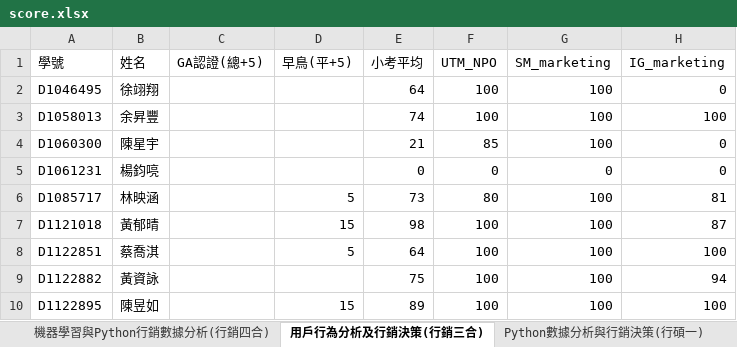
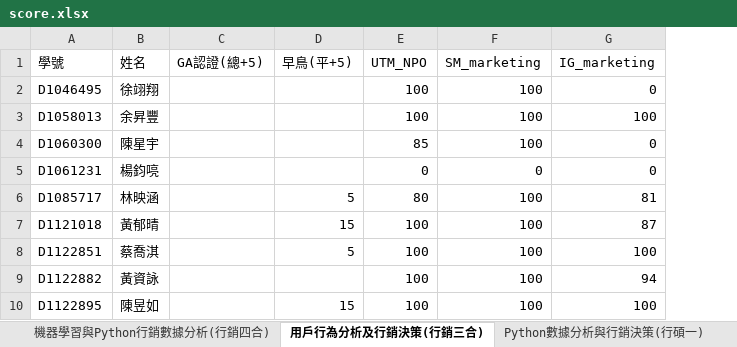
Before and after one commit to joechou-f26/query_score, an Excel workbook: score.xlsx, sheet 用戶行為分析及行銷決策(行銷三合), drawn as a sheet; only a part is shown; values as stored, in another font and other column widths than the file's, no borders; the diff names each change by its address in the sheet, - before the commit and + after, or states it on an @@ line.

Commit message:
Add files via upload

```diff
--- a/score.xlsx (sheet 用戶行為分析及行銷決策(行銷三合))
+++ b/score.xlsx (sheet 用戶行為分析及行銷決策(行銷三合))
-column E (小考平均), rows 2-10: 64 | 74 | 21 | 0 | 73 | 98 | 64 | 75 | 89
```
